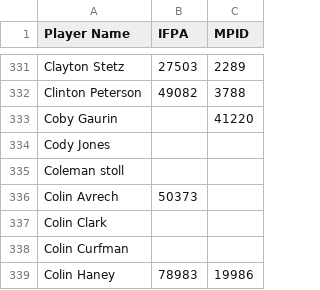
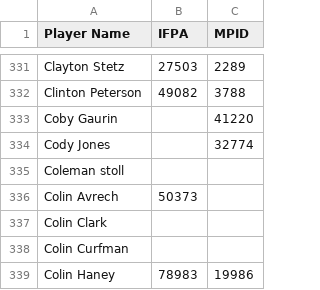
Before and after one commit to madcock/IPR, a CSV file: mnp-legacy-players.csv, drawn as a sheet; only a part is shown, gaps mark what is left out.

Commit message:
Update mnp-legacy-players.csv
Add another found MP ID.

```diff
--- a/mnp-legacy-players.csv
+++ b/mnp-legacy-players.csv
@@ -333,3 +333,3 @@ Clinton Peterson,49082,3788
 Coby Gaurin,,41220
-Cody Jones,,
+Cody Jones,,32774
 Coleman stoll,,
```
